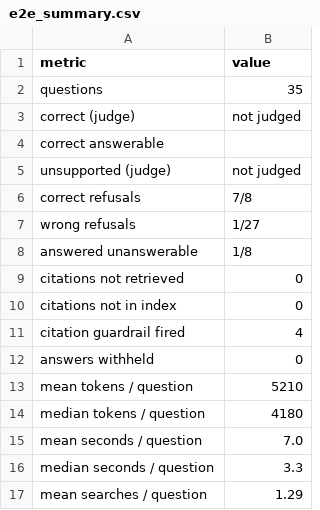
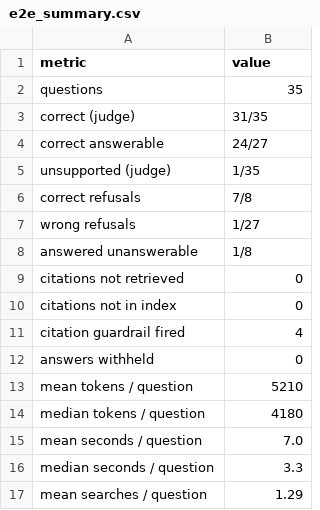
Before and after one commit to Angelbenito1/daiist-assignment-3, a CSV file: eval/e2e_summary.csv, drawn as a sheet.

```diff
--- a/eval/e2e_summary.csv
+++ b/eval/e2e_summary.csv
@@ -2,5 +2,5 @@ metric,value
 questions,35
-correct (judge),not judged
-correct answerable,
-unsupported (judge),not judged
+correct (judge),31/35
+correct answerable,24/27
+unsupported (judge),1/35
 correct refusals,7/8
```
Also changed, not shown: eval/e2e_per_question.csv, 23 other files.
